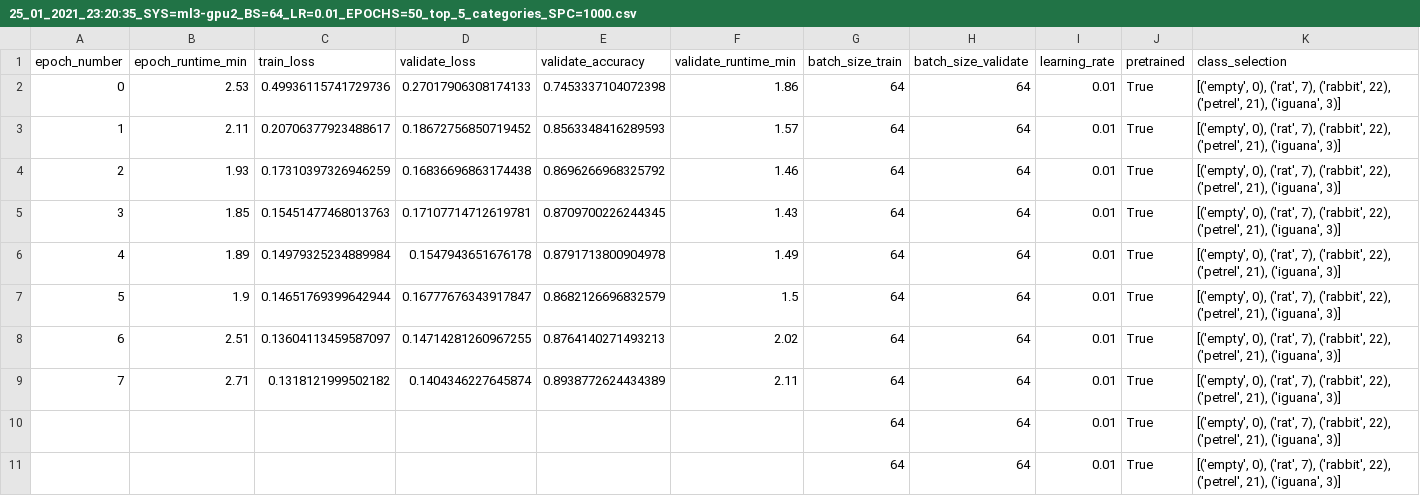
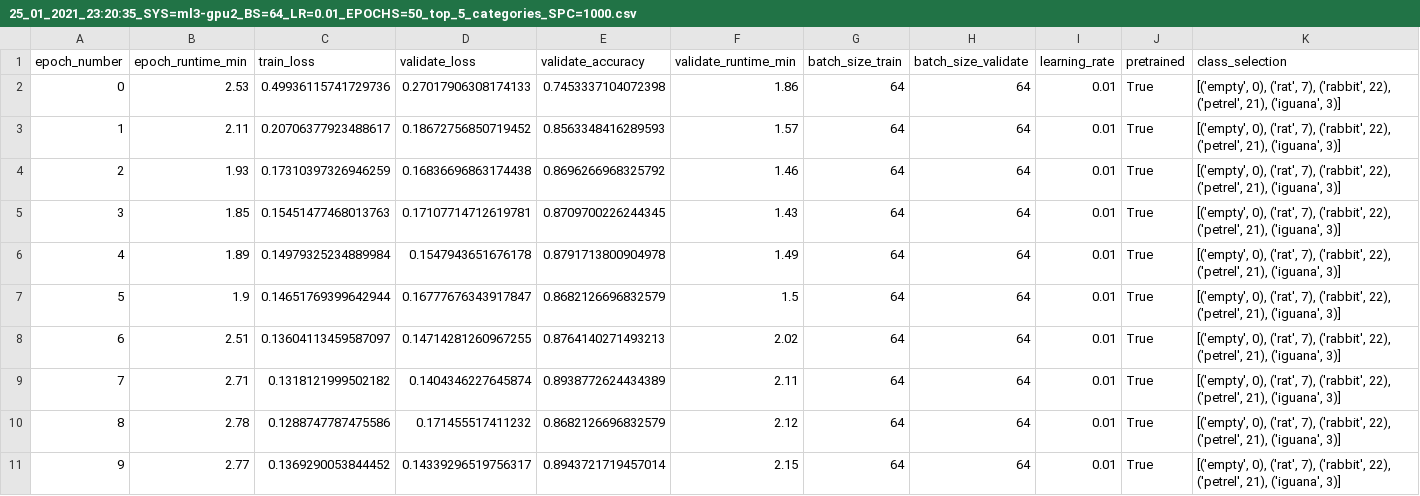
Before and after one commit to lena-schwert/camera_traps_CNN, a CSV file: results/25_01_2021_23:20:35_SYS=ml3-gpu2_BS=64_LR=0.01_EPOCHS=50_top_5_categories_SPC=1000.csv, drawn as a sheet; only a part is shown; the diff names each change by its address in the sheet, - before the commit and + after, or states it on an @@ line.

```diff
--- a/results/25_01_2021_23:20:35_SYS=ml3-gpu2_BS=64_LR=0.01_EPOCHS=50_top_5_categories_SPC=1000.csv
+++ b/results/25_01_2021_23:20:35_SYS=ml3-gpu2_BS=64_LR=0.01_EPOCHS=50_top_5_categories_SPC=1000.csv
-A10 (epoch_number): (empty)
+A10 (epoch_number): 8
-B10 (epoch_runtime_min): (empty)
+B10 (epoch_runtime_min): 2.78
-C10 (train_loss): (empty)
+C10 (train_loss): 0.1288747787475586
-D10 (validate_loss): (empty)
+D10 (validate_loss): 0.171455517411232
-E10 (validate_accuracy): (empty)
+E10 (validate_accuracy): 0.8682126696832579
-F10 (validate_runtime_min): (empty)
+F10 (validate_runtime_min): 2.12
-A11 (epoch_number): (empty)
+A11 (epoch_number): 9
-B11 (epoch_runtime_min): (empty)
+B11 (epoch_runtime_min): 2.77
-C11 (train_loss): (empty)
+C11 (train_loss): 0.1369290053844452
-D11 (validate_loss): (empty)
+D11 (validate_loss): 0.14339296519756317
-E11 (validate_accuracy): (empty)
+E11 (validate_accuracy): 0.8943721719457014
-F11 (validate_runtime_min): (empty)
+F11 (validate_runtime_min): 2.15
```
Also changed, not shown: results/25_01_2021_23:42:35_SYS=ml3-gpu2_BS=64_LR=0.1_EPOCHS=50_top_5_categories_SPC=1000.csv, 8 other files.
